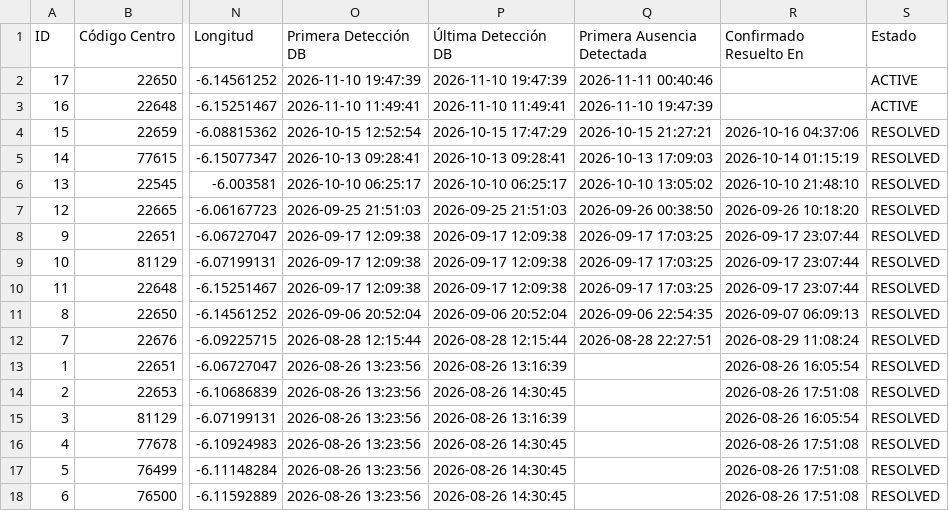
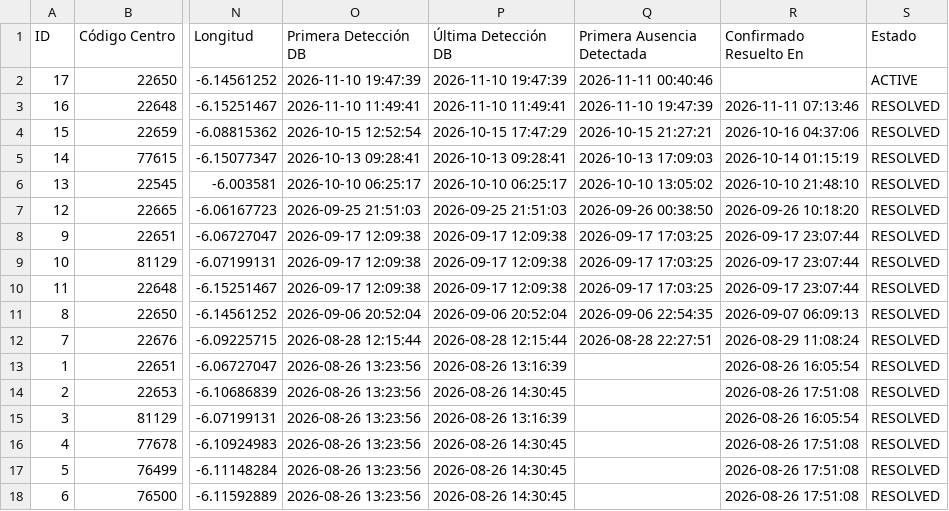
Before and after one commit to Xatpy/caidas-luz, a CSV file: averias.csv, drawn as a sheet; only a part is shown, gaps mark what is left out; the diff names each change by its address in the sheet, - before the commit and + after, or states it on an @@ line.

```diff
--- a/averias.csv
+++ b/averias.csv
-R3 (Confirmado Resuelto En): (empty)
+R3 (Confirmado Resuelto En): 2026-11-11 07:13:46
-S3 (Estado): ACTIVE
+S3 (Estado): RESOLVED
```
Also changed, not shown: 2 other files.
